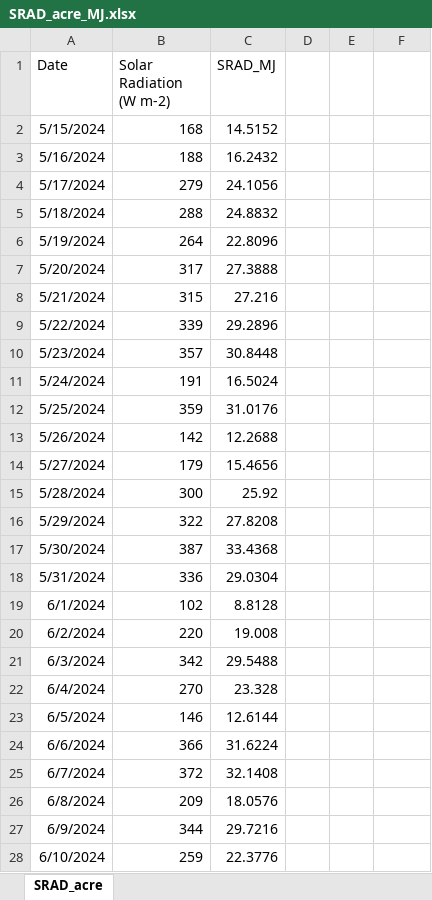
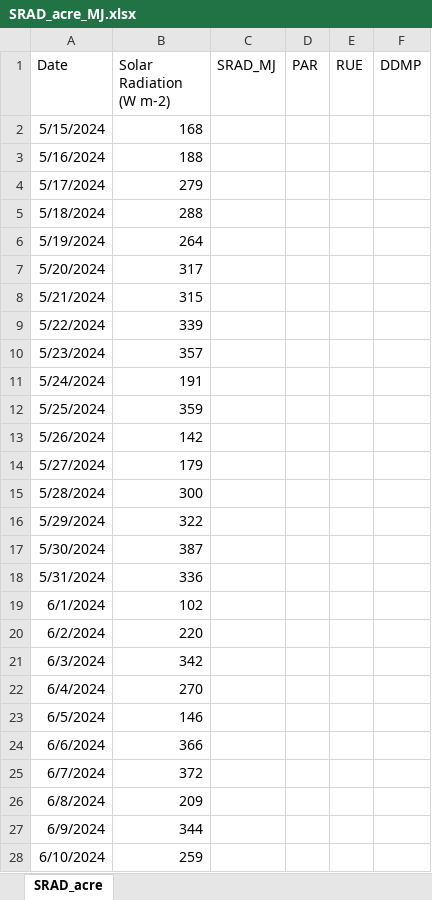
Before and after one commit to DS4Ag/Introduction_PBCMs, an Excel workbook: SRAD_acre_MJ.xlsx, sheet SRAD_acre, drawn as a sheet; only a part is shown; values as stored, in another font and other column widths than the file's, no borders; the diff covers the shown part only; the diff names each change by its address in the sheet, - before the commit and + after, or states it on an @@ line.

Commit message:
Update SRAD_acre_MJ.xlsx

```diff
--- a/SRAD_acre_MJ.xlsx (sheet SRAD_acre)
+++ b/SRAD_acre_MJ.xlsx (sheet SRAD_acre)
-D1: (empty)
+D1: PAR
-E1: (empty)
+E1: RUE
-F1: (empty)
+F1: DDMP
-C2 (SRAD_MJ): 14.5152
+C2 (SRAD_MJ): (empty)
-C3 (SRAD_MJ): 16.2432
+C3 (SRAD_MJ): (empty)
-C4 (SRAD_MJ): 24.1056
+C4 (SRAD_MJ): (empty)
-C5 (SRAD_MJ): 24.8832
+C5 (SRAD_MJ): (empty)
-C6 (SRAD_MJ): 22.8096
+C6 (SRAD_MJ): (empty)
-C7 (SRAD_MJ): 27.3888
+C7 (SRAD_MJ): (empty)
-C8 (SRAD_MJ): 27.216
+C8 (SRAD_MJ): (empty)
-C9 (SRAD_MJ): 29.2896
+C9 (SRAD_MJ): (empty)
-C10 (SRAD_MJ): 30.8448
+C10 (SRAD_MJ): (empty)
-C11 (SRAD_MJ): 16.5024
+C11 (SRAD_MJ): (empty)
-C12 (SRAD_MJ): 31.0176
+C12 (SRAD_MJ): (empty)
-C13 (SRAD_MJ): 12.2688
+C13 (SRAD_MJ): (empty)
-C14 (SRAD_MJ): 15.4656
+C14 (SRAD_MJ): (empty)
-C15 (SRAD_MJ): 25.92
+C15 (SRAD_MJ): (empty)
-C16 (SRAD_MJ): 27.8208
+C16 (SRAD_MJ): (empty)
-C17 (SRAD_MJ): 33.4368
+C17 (SRAD_MJ): (empty)
-C18 (SRAD_MJ): 29.0304
+C18 (SRAD_MJ): (empty)
-C19 (SRAD_MJ): 8.8128
+C19 (SRAD_MJ): (empty)
-C20 (SRAD_MJ): 19.008
+C20 (SRAD_MJ): (empty)
-C21 (SRAD_MJ): 29.5488
+C21 (SRAD_MJ): (empty)
-C22 (SRAD_MJ): 23.328
+C22 (SRAD_MJ): (empty)
-C23 (SRAD_MJ): 12.6144
+C23 (SRAD_MJ): (empty)
-C24 (SRAD_MJ): 31.6224
+C24 (SRAD_MJ): (empty)
-C25 (SRAD_MJ): 32.1408
+C25 (SRAD_MJ): (empty)
-C26 (SRAD_MJ): 18.0576
+C26 (SRAD_MJ): (empty)
-C27 (SRAD_MJ): 29.7216
+C27 (SRAD_MJ): (empty)
-C28 (SRAD_MJ): 22.3776
+C28 (SRAD_MJ): (empty)
```
Also changed, not shown: 1 added row and 35 edited cells elsewhere in this sheet.
